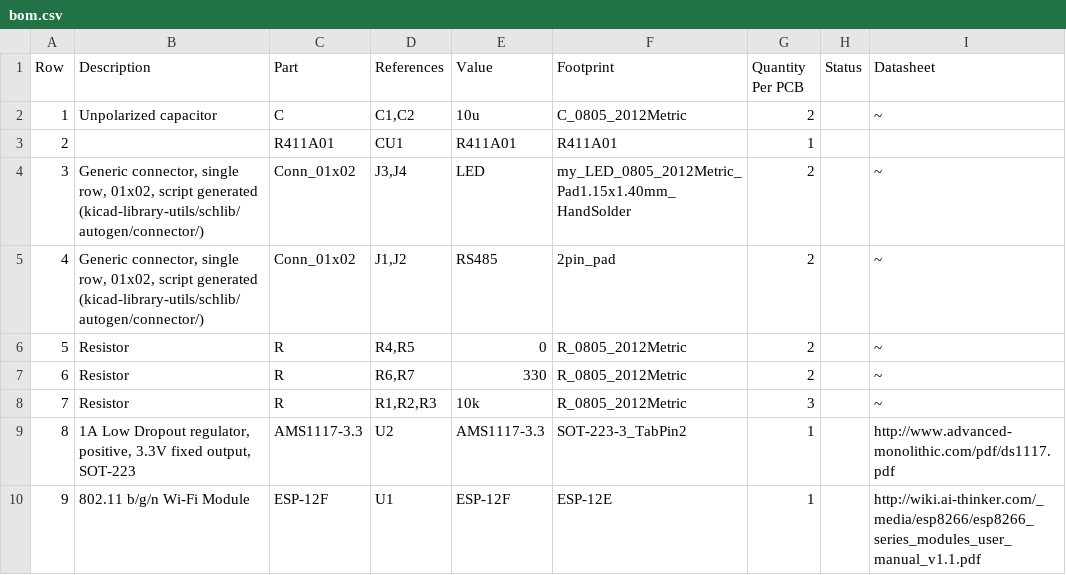
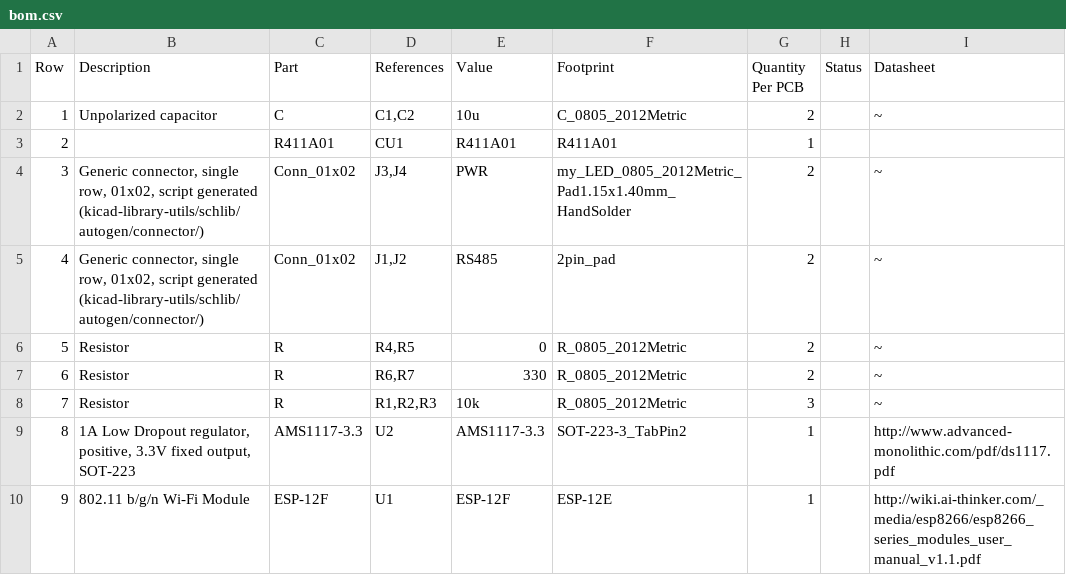
Before and after one commit to anuliuotas/esp8266_pzem16_ac, a CSV file: gen/bom.csv, drawn as a sheet.

```diff
--- a/gen/bom.csv
+++ b/gen/bom.csv
@@ -3,3 +3,3 @@
 "2","","R411A01","CU1","R411A01","R411A01","1"," ",""
-"3","Generic connector, single row, 01x02, script generated (kicad-library-utils/schlib/autogen/connector/)","Conn_01x02","J3,J4","LED","my_LED_0805_2012Metric_Pad1.15x1.40mm_HandSolder","2"," ","~"
+"3","Generic connector, single row, 01x02, script generated (kicad-library-utils/schlib/autogen/connector/)","Conn_01x02","J3,J4","PWR","my_LED_0805_2012Metric_Pad1.15x1.40mm_HandSolder","2"," ","~"
 "4","Generic connector, single row, 01x02, script generated (kicad-library-utils/schlib/autogen/connector/)","Conn_01x02","J1,J2","RS485","2pin_pad","2"," ","~"
```
Also changed, not shown: 35 other files.
